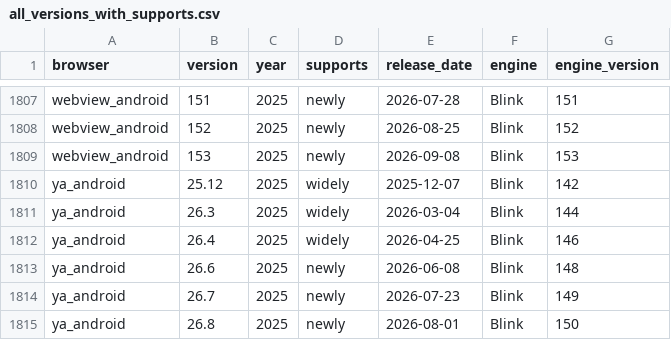
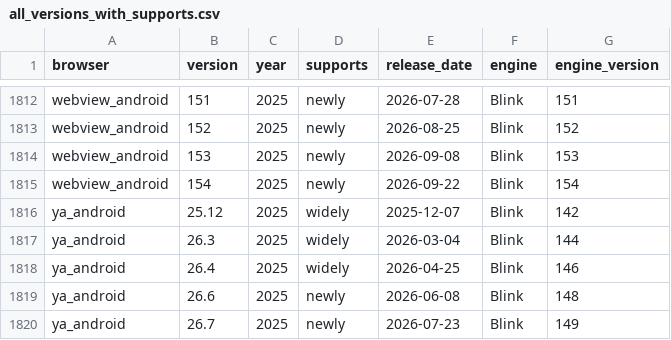
Before and after one commit to ali-security/baseline-browser-mapping-31249e72b2b1, a CSV file: static/with_downstream/all_versions_with_supports.csv, drawn as a sheet; only a part is shown, gaps mark what is left out; the shorter side is filled out with more unchanged rows; the diff covers the shown part only; the diff names each change by its address in the sheet, - before the commit and + after, or states it on an @@ line.

```diff
--- a/static/with_downstream/all_versions_with_supports.csv
+++ b/static/with_downstream/all_versions_with_supports.csv
+row 1815: webview_android | 154 | 2025 | newly | 2026-09-22 | Blink | 154
```
Also changed, not shown: 5 added rows and 1 edited cell elsewhere in this file, static/with_downstream/all_versions.csv, 10 other files.
